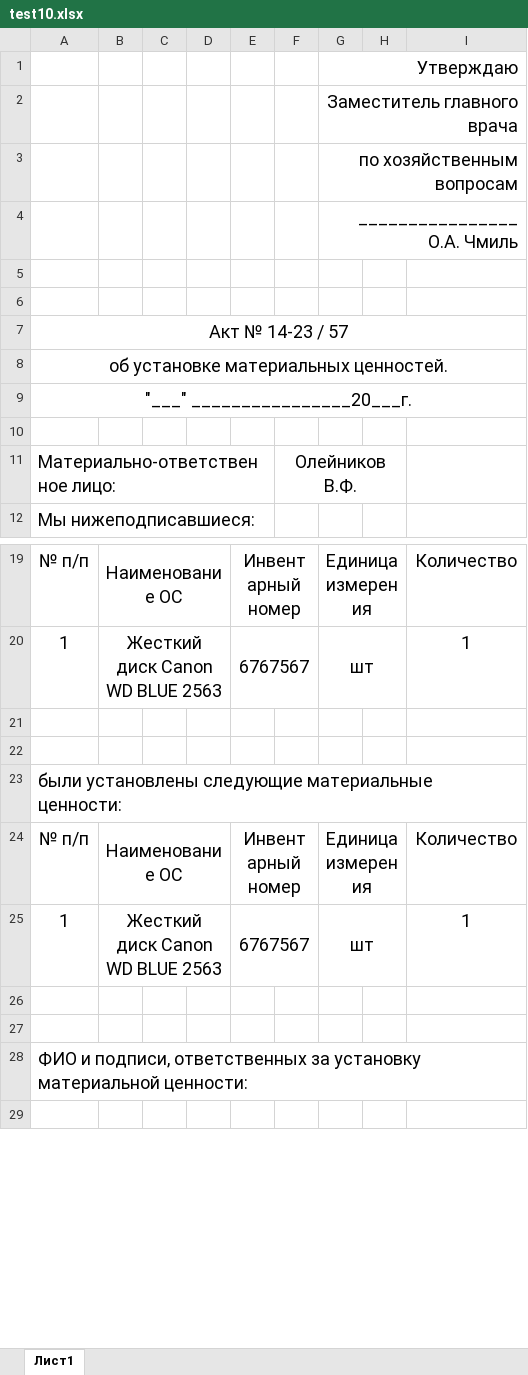
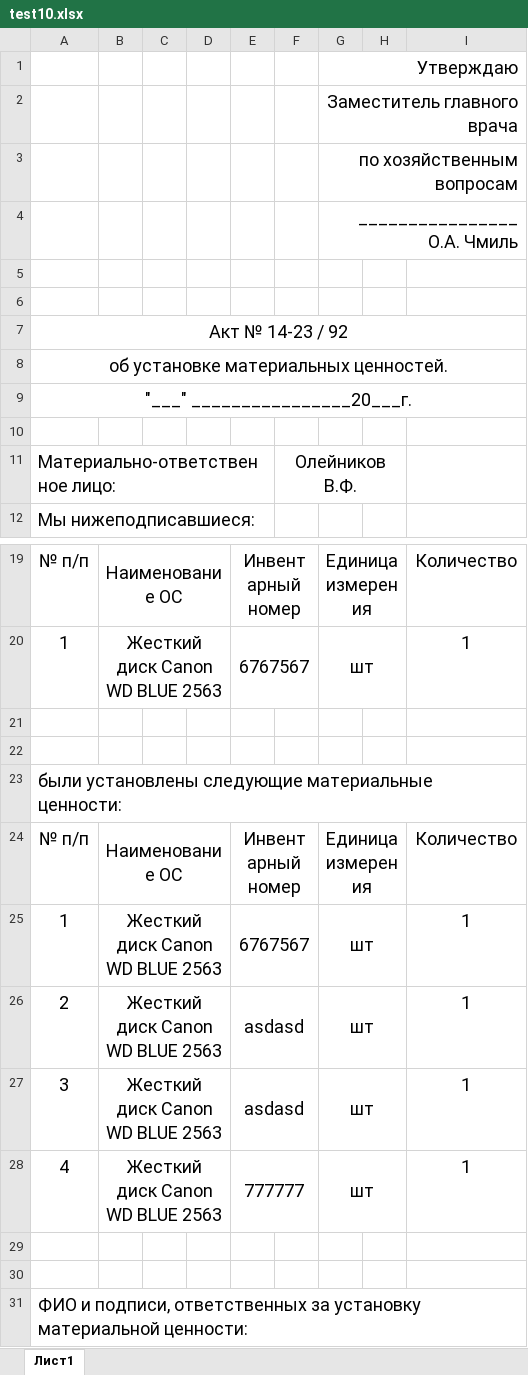
Before and after one commit to LaPesadilla-rus/test_sklad, an Excel workbook: backend/docs/test10.xlsx, sheet Лист1, drawn as a sheet; only a part is shown, gaps mark what is left out; the shorter side is filled out with more unchanged rows; values as stored, in another font and other column widths than the file's, no borders; the diff names each change by its address in the sheet, - before the commit and + after, or states it on an @@ line.

```diff
--- a/backend/docs/test10.xlsx (sheet Лист1)
+++ b/backend/docs/test10.xlsx (sheet Лист1)
-A7: Акт № 14-23 / 57
+A7: Акт № 14-23 / 92
+row 26: 2 | Жесткий диск Canon WD BLUE 2563 |  |  | asdasd |  | шт |  | 1
+row 27: 3 | Жесткий диск Canon WD BLUE 2563 |  |  | asdasd |  | шт |  | 1
+row 28: 4 | Жесткий диск Canon WD BLUE 2563 |  |  | 777777 |  | шт |  | 1
```
Also changed, not shown: backend/docs/test20.xlsx, backend/docs/test30.xlsx, 42 other files.
